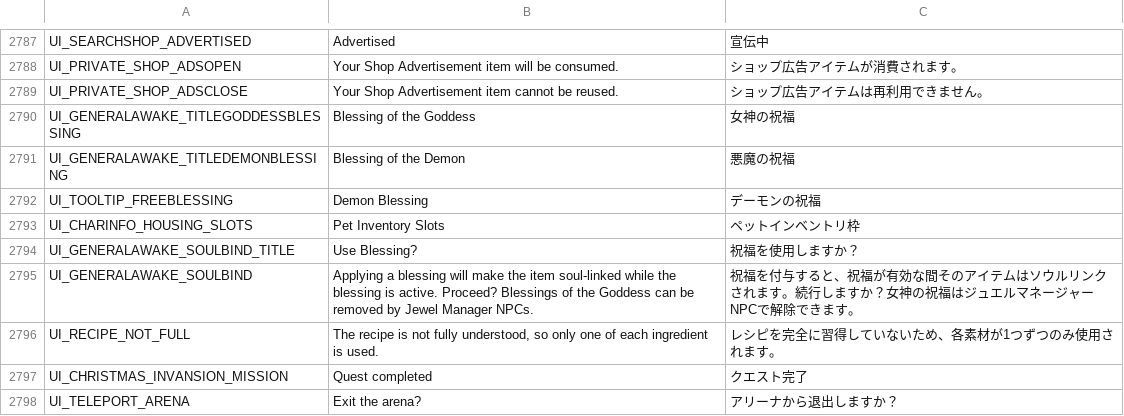
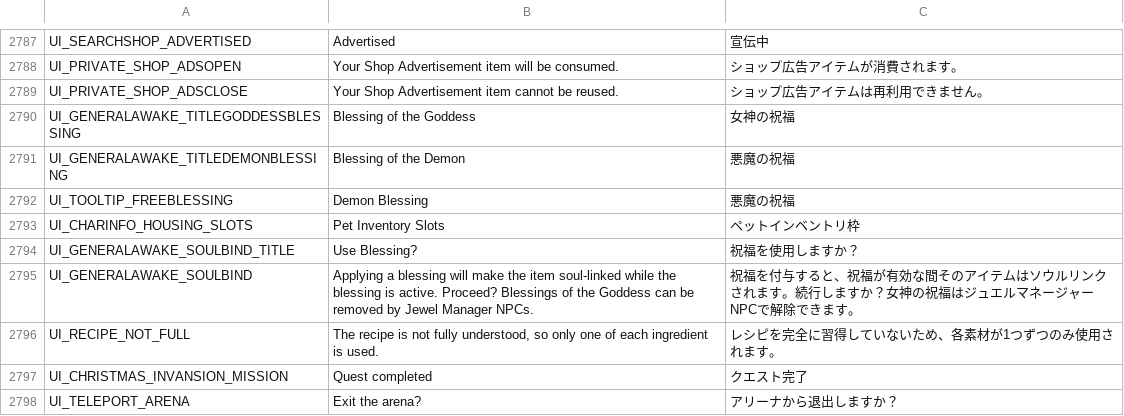
Before and after one commit to Charybdis-Flyff/Flyff-Universe-Translations, a CSV file: Japanese/UI.csv, drawn as a sheet; only a part is shown, gaps mark what is left out.

```diff
--- a/Japanese/UI.csv
+++ b/Japanese/UI.csv
@@ -2791,3 +2791,3 @@ UI_GENERALAWAKE_TITLEGODDESSBLESSING,Blessing of the Goddess,女神の祝福
 UI_GENERALAWAKE_TITLEDEMONBLESSING,Blessing of the Demon,悪魔の祝福
-UI_TOOLTIP_FREEBLESSING,Demon Blessing,デーモンの祝福
+UI_TOOLTIP_FREEBLESSING,Demon Blessing,悪魔の祝福
 UI_CHARINFO_HOUSING_SLOTS,Pet Inventory Slots,ペットインベントリ枠
```
